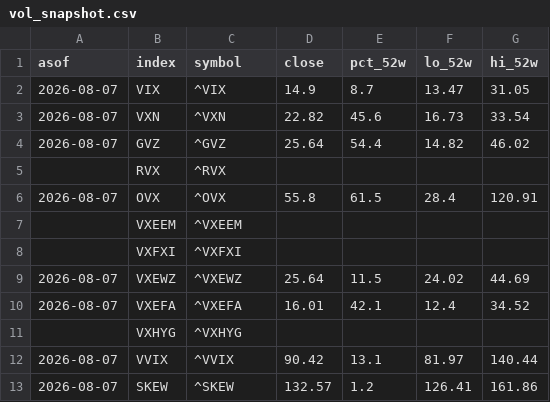
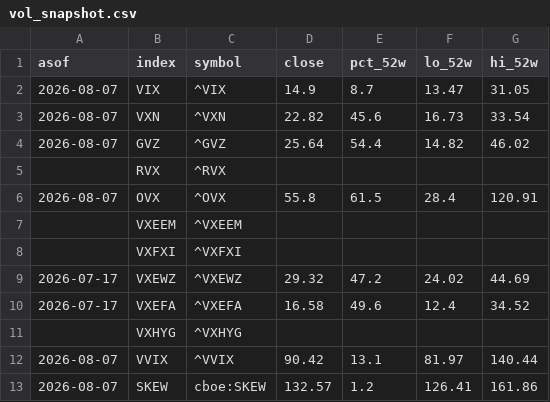
Before and after one commit to 8wy88kzpj9-pixel/hull-price-pipeline, a CSV file: data/vol_snapshot.csv, drawn as a sheet.

```diff
--- a/data/vol_snapshot.csv
+++ b/data/vol_snapshot.csv
@@ -8,6 +8,6 @@ asof,index,symbol,close,pct_52w,lo_52w,hi_52w
 ,VXFXI,^VXFXI,,,,
-2026-08-07,VXEWZ,^VXEWZ,25.64,11.5,24.02,44.69
-2026-08-07,VXEFA,^VXEFA,16.01,42.1,12.4,34.52
+2026-07-17,VXEWZ,^VXEWZ,29.32,47.2,24.02,44.69
+2026-07-17,VXEFA,^VXEFA,16.58,49.6,12.4,34.52
 ,VXHYG,^VXHYG,,,,
 2026-08-07,VVIX,^VVIX,90.42,13.1,81.97,140.44
-2026-08-07,SKEW,^SKEW,132.57,1.2,126.41,161.86
+2026-08-07,SKEW,cboe:SKEW,132.57,1.2,126.41,161.86
```
Also changed, not shown: data/hull3d.csv, data/hull_weekly.csv, 4 other files.
